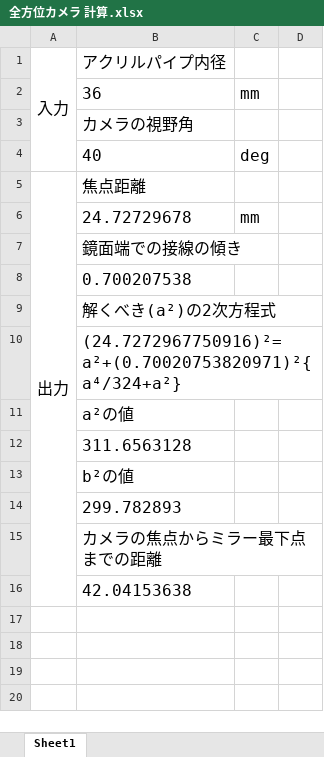
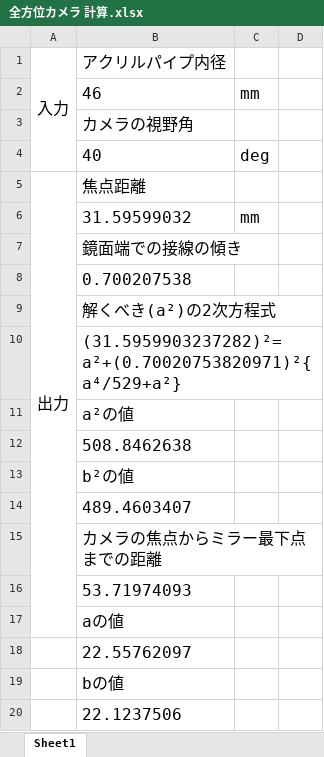
Before and after one commit to nearfactory/2024-TOINIOT2, an Excel workbook: Design/全方位カメラ 計算.xlsx, sheet Sheet1, drawn as a sheet; values as stored, in another font and other column widths than the file's, no borders; charts and pictures not drawn; the diff names each change by its address in the sheet, - before the commit and + after, or states it on an @@ line.

Commit message:
全方位カメラ用の双曲線を追加した

```diff
--- a/Design/全方位カメラ 計算.xlsx (sheet Sheet1)
+++ b/Design/全方位カメラ 計算.xlsx (sheet Sheet1)
-B2: 36
+B2: 46
-B6: 24.72729678
+B6: 31.59599032
-B10: (24.7272967750916)²=a²+(0.70020753820971)²{a⁴/324+a²}
+B10: (31.5959903237282)²=a²+(0.70020753820971)²{a⁴/529+a²}
-B12: 311.6563128
+B12: 508.8462638
-B14: 299.782893
+B14: 489.4603407
-B16: 42.04153638
+B16: 53.71974093
+row 17:  | aの値
+row 18:  | 22.55762097
+row 19:  | bの値
+row 20:  | 22.1237506
```
Also changed, not shown: charts or pictures, 13 other files.
